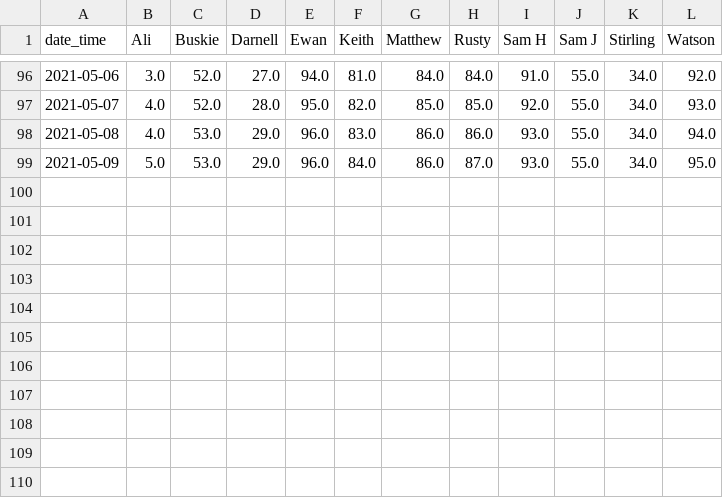
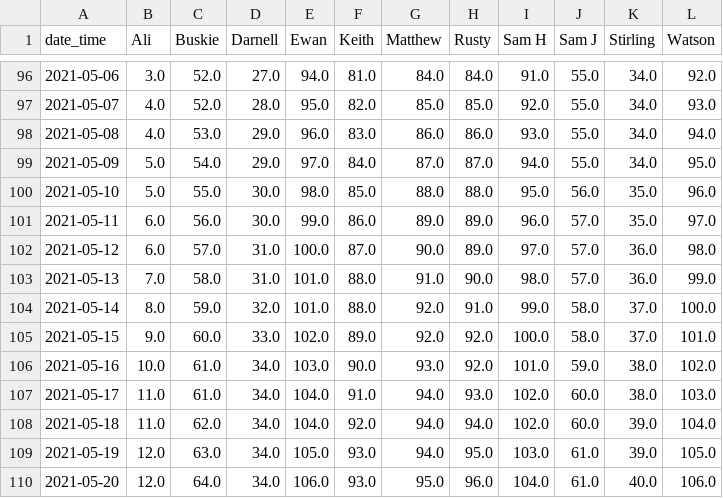
Before and after one commit to sbuskie/10k_challenge, a CSV file: 10k_race_data_wide.csv, drawn as a sheet; only a part is shown, gaps mark what is left out.

```diff
--- a/10k_race_data_wide.csv
+++ b/10k_race_data_wide.csv
@@ -98,2 +98,13 @@ date_time,Ali,Buskie,Darnell,Ewan,Keith,Matthew,Rusty,Sam H,Sam J,Stirling,Watso
 2021-05-08,4.0,53.0,29.0,96.0,83.0,86.0,86.0,93.0,55.0,34.0,94.0
-2021-05-09,5.0,53.0,29.0,96.0,84.0,86.0,87.0,93.0,55.0,34.0,95.0
+2021-05-09,5.0,54.0,29.0,97.0,84.0,87.0,87.0,94.0,55.0,34.0,95.0
+2021-05-10,5.0,55.0,30.0,98.0,85.0,88.0,88.0,95.0,56.0,35.0,96.0
+2021-05-11,6.0,56.0,30.0,99.0,86.0,89.0,89.0,96.0,57.0,35.0,97.0
+2021-05-12,6.0,57.0,31.0,100.0,87.0,90.0,89.0,97.0,57.0,36.0,98.0
+2021-05-13,7.0,58.0,31.0,101.0,88.0,91.0,90.0,98.0,57.0,36.0,99.0
+2021-05-14,8.0,59.0,32.0,101.0,88.0,92.0,91.0,99.0,58.0,37.0,100.0
+2021-05-15,9.0,60.0,33.0,102.0,89.0,92.0,92.0,100.0,58.0,37.0,101.0
+2021-05-16,10.0,61.0,34.0,103.0,90.0,93.0,92.0,101.0,59.0,38.0,102.0
+2021-05-17,11.0,61.0,34.0,104.0,91.0,94.0,93.0,102.0,60.0,38.0,103.0
+2021-05-18,11.0,62.0,34.0,104.0,92.0,94.0,94.0,102.0,60.0,39.0,104.0
+2021-05-19,12.0,63.0,34.0,105.0,93.0,94.0,95.0,103.0,61.0,39.0,105.0
+2021-05-20,12.0,64.0,34.0,106.0,93.0,95.0,96.0,104.0,61.0,40.0,106.0
```
Also changed, not shown: 10k_survey_google_output.csv, 2 other files.
